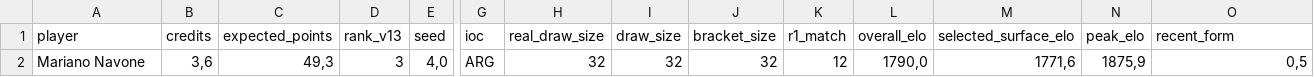
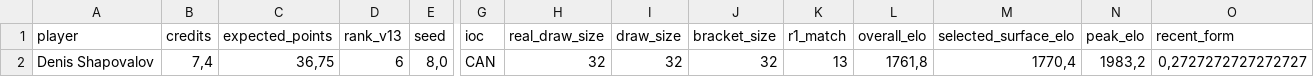
Before and after one commit to fmldavideesposito-blip/smash-it-model-lab, a CSV file: data/ideal_backtest/2026_Bastad_20260721_074800/selected_not_ideal_players.csv, drawn as a sheet; only a part is shown, gaps mark what is left out; removed rows and columns are numbered as before the commit, all else as after; rows hold the shown columns only; the diff names each change by its address in the sheet, - before the commit and + after, or states it on an @@ line.

Commit message:
Update Ideal Backtest artifact 2026_Bastad_20260721_074800 selected_not_ideal_players.csv 2026-07-26 10:48:30.704037

```diff
--- a/data/ideal_backtest/2026_Bastad_20260721_074800/selected_not_ideal_players.csv
+++ b/data/ideal_backtest/2026_Bastad_20260721_074800/selected_not_ideal_players.csv
-row 2: Mariano Navone | 3,6 | 49,3 | 3 | 4,0 | ARG | 32 | 32 | 32 | 12 | 1790,0 | 1771,6 | 1875,9 | 0,5
+row 2: Denis Shapovalov | 7,4 | 36,75 | 6 | 8,0 | CAN | 32 | 32 | 32 | 13 | 1761,8 | 1770,4 | 1983,2 | 0,2727272727272727
```
